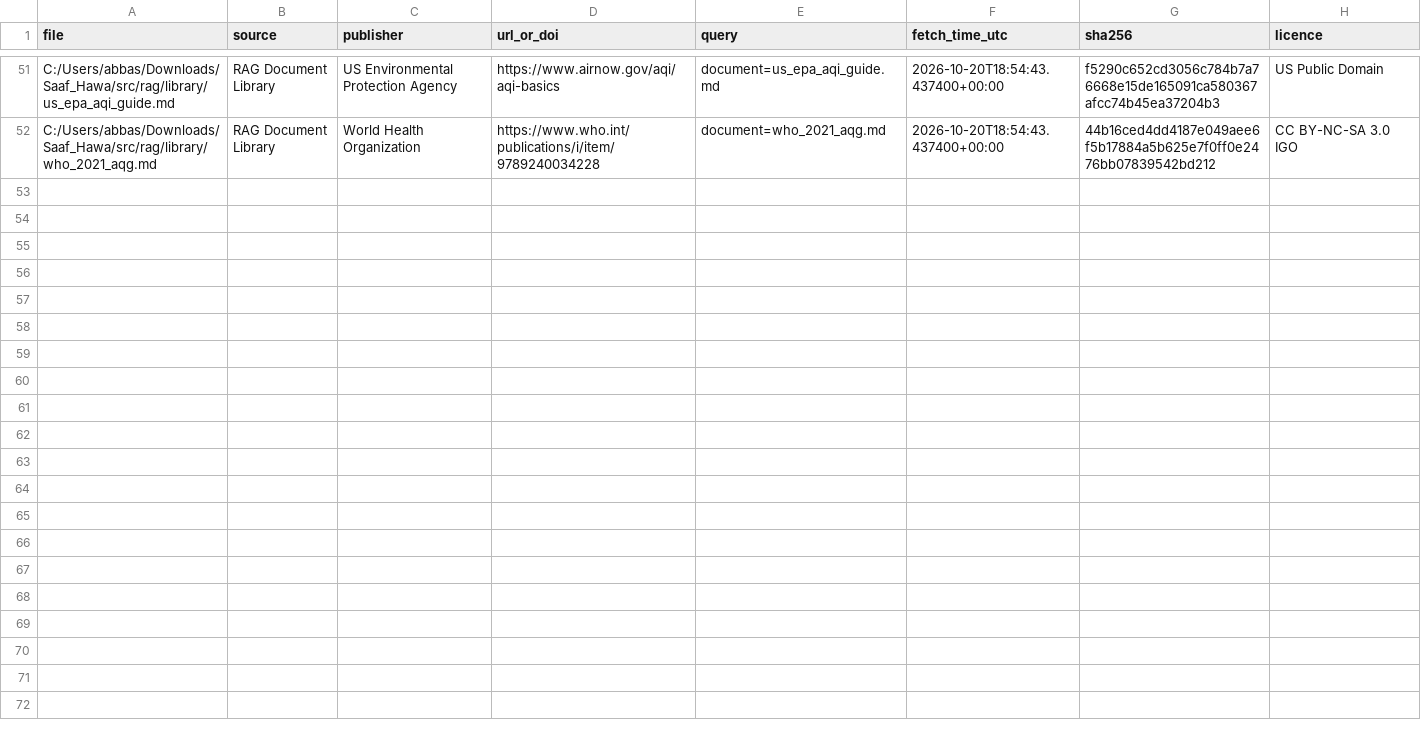
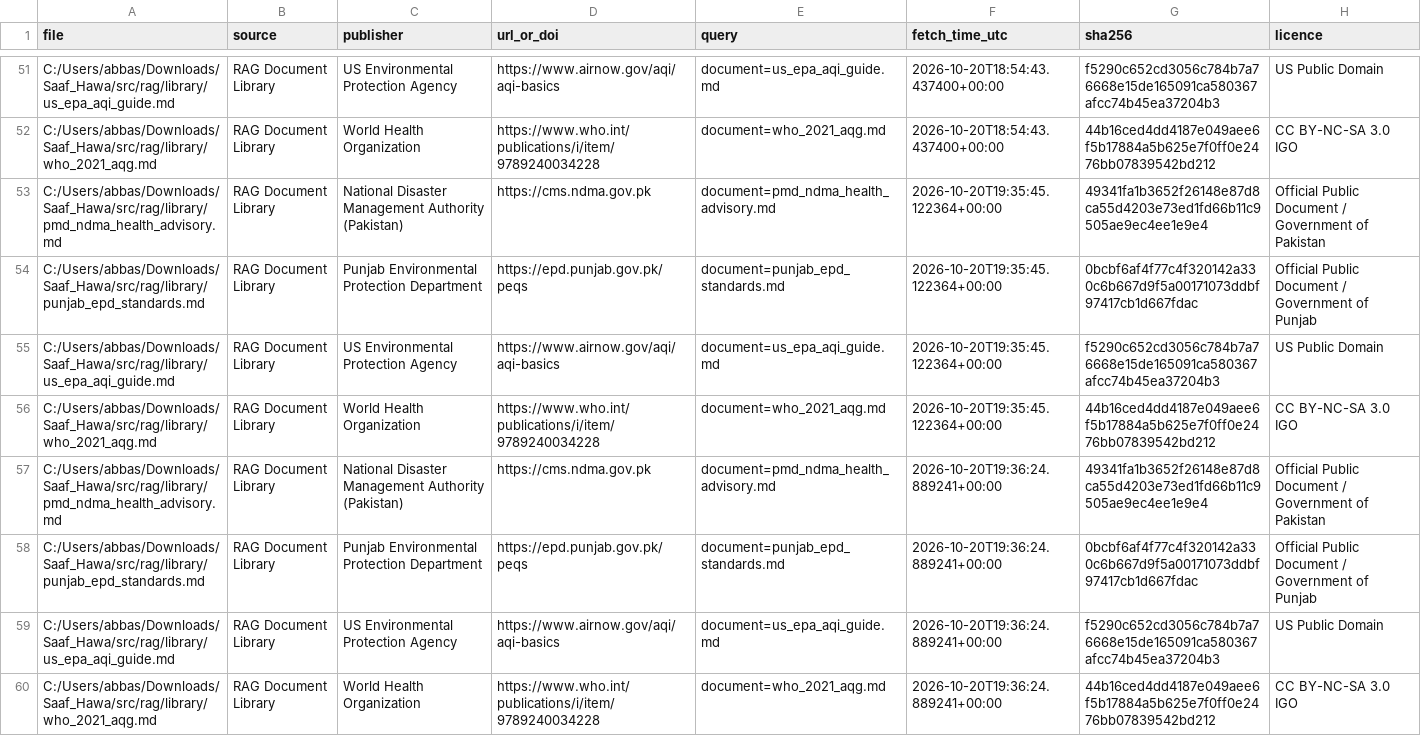
Before and after one commit to Abbas297/clean-air, a CSV file: data/manifest.csv, drawn as a sheet; only a part is shown, gaps mark what is left out; the diff names each change by its address in the sheet, - before the commit and + after, or states it on an @@ line.

```diff
--- a/data/manifest.csv
+++ b/data/manifest.csv
+row 53: C:/Users/abbas/Downloads/Saaf_Hawa/src/rag/library/pmd_ndma_health_advisory.md | RAG Document Library | National Disaster Management Authority (Pakistan) | https://cms.ndma.gov.pk | document=pmd_ndma_health_advisory.md | 2026-10-20T19:35:45.122364+00:00 | 49341fa1b3652f26148e87d8ca55d4203e73ed1fd66b11c9505ae9ec4ee1e9e4 | Official Public Document / Government of Pakistan
+row 54: C:/Users/abbas/Downloads/Saaf_Hawa/src/rag/library/punjab_epd_standards.md | RAG Document Library | Punjab Environmental Protection Department | https://epd.punjab.gov.pk/peqs | document=punjab_epd_standards.md | 2026-10-20T19:35:45.122364+00:00 | 0bcbf6af4f77c4f320142a330c6b667d9f5a00171073ddbf97417cb1d667fdac | Official Public Document / Government of Punjab
+row 55: C:/Users/abbas/Downloads/Saaf_Hawa/src/rag/library/us_epa_aqi_guide.md | RAG Document Library | US Environmental Protection Agency | https://www.airnow.gov/aqi/aqi-basics | document=us_epa_aqi_guide.md | 2026-10-20T19:35:45.122364+00:00 | f5290c652cd3056c784b7a76668e15de165091ca580367afcc74b45ea37204b3 | US Public Domain
+row 56: C:/Users/abbas/Downloads/Saaf_Hawa/src/rag/library/who_2021_aqg.md | RAG Document Library | World Health Organization | https://www.who.int/publications/i/item/9789240034228 | document=who_2021_aqg.md | 2026-10-20T19:35:45.122364+00:00 | 44b16ced4dd4187e049aee6f5b17884a5b625e7f0ff0e2476bb07839542bd212 | CC BY-NC-SA 3.0 IGO
+row 57: C:/Users/abbas/Downloads/Saaf_Hawa/src/rag/library/pmd_ndma_health_advisory.md | RAG Document Library | National Disaster Management Authority (Pakistan) | https://cms.ndma.gov.pk | document=pmd_ndma_health_advisory.md | 2026-10-20T19:36:24.889241+00:00 | 49341fa1b3652f26148e87d8ca55d4203e73ed1fd66b11c9505ae9ec4ee1e9e4 | Official Public Document / Government of Pakistan
+row 58: C:/Users/abbas/Downloads/Saaf_Hawa/src/rag/library/punjab_epd_standards.md | RAG Document Library | Punjab Environmental Protection Department | https://epd.punjab.gov.pk/peqs | document=punjab_epd_standards.md | 2026-10-20T19:36:24.889241+00:00 | 0bcbf6af4f77c4f320142a330c6b667d9f5a00171073ddbf97417cb1d667fdac | Official Public Document / Government of Punjab
+row 59: C:/Users/abbas/Downloads/Saaf_Hawa/src/rag/library/us_epa_aqi_guide.md | RAG Document Library | US Environmental Protection Agency | https://www.airnow.gov/aqi/aqi-basics | document=us_epa_aqi_guide.md | 2026-10-20T19:36:24.889241+00:00 | f5290c652cd3056c784b7a76668e15de165091ca580367afcc74b45ea37204b3 | US Public Domain
+row 60: C:/Users/abbas/Downloads/Saaf_Hawa/src/rag/library/who_2021_aqg.md | RAG Document Library | World Health Organization | https://www.who.int/publications/i/item/9789240034228 | document=who_2021_aqg.md | 2026-10-20T19:36:24.889241+00:00 | 44b16ced4dd4187e049aee6f5b17884a5b625e7f0ff0e2476bb07839542bd212 | CC BY-NC-SA 3.0 IGO
```
Also changed, not shown: 2 other files.
